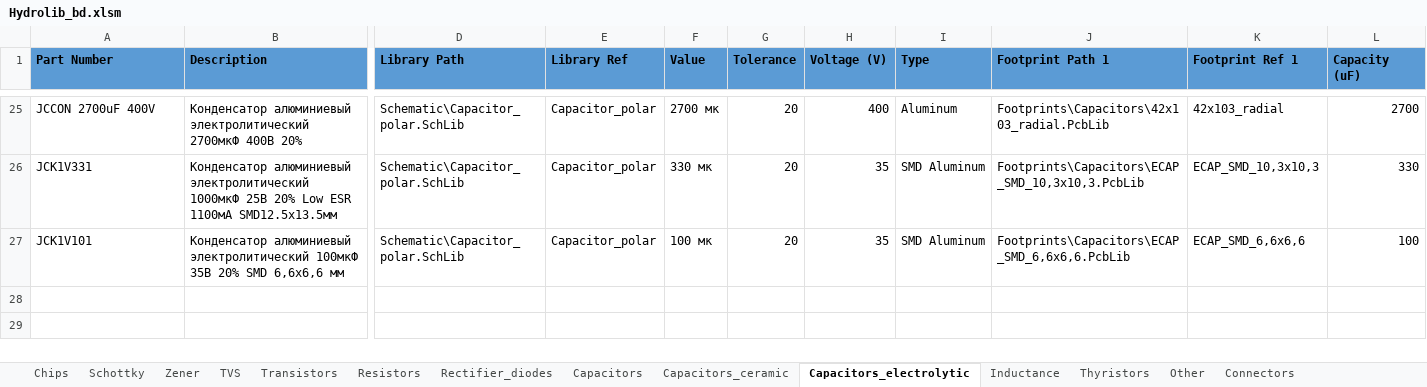
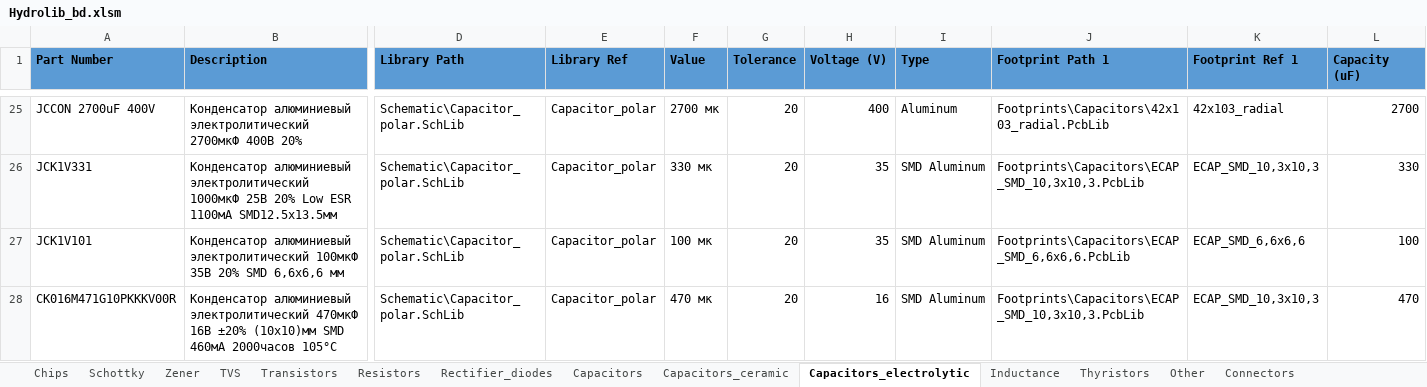
Before and after one commit to hydronautics-team/Hydrolib, an Excel workbook: Database/Hydrolib_bd.xlsm, sheet Capacitors_electrolytic, drawn as a sheet; only a part is shown, gaps mark what is left out; values as stored, in another font and other column widths than the file's, no borders; table styles not drawn; rows hold the shown columns only; the diff names each change by its address in the sheet, - before the commit and + after, or states it on an @@ line.

```diff
--- a/Database/Hydrolib_bd.xlsm (sheet Capacitors_electrolytic)
+++ b/Database/Hydrolib_bd.xlsm (sheet Capacitors_electrolytic)
+row 28: CK016M471G10PKKKV00R | Конденсатор алюминиевый электролитический 470мкФ 16В ±20% (10х10)мм SMD 460мА 2000часов 105°C | Schematic\Capacitor_polar.SchLib | Capacitor_polar | 470 мк | 20 | 16 | SMD Aluminum | Footprints\Capacitors\ECAP_SMD_10,3x10,3.PcbLib | ECAP_SMD_10,3x10,3 | 470
```
Also changed, not shown: 17 other files.
